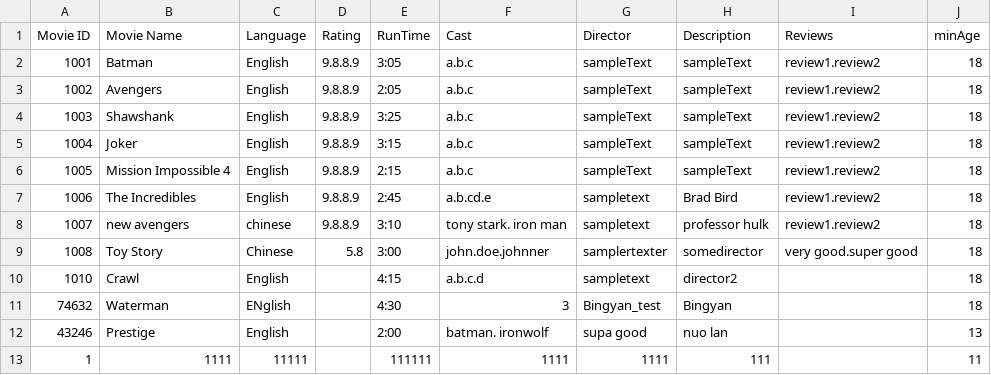
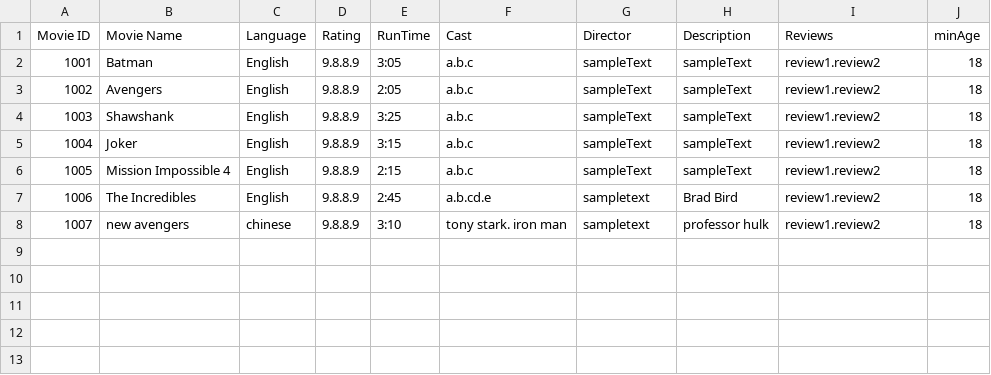
Before and after one commit to NumairFazili/Moblima, a CSV file: src/Data/Movie.csv, drawn as a sheet; the diff names each change by its address in the sheet, - before the commit and + after, or states it on an @@ line.

```diff
--- a/src/Data/Movie.csv
+++ b/src/Data/Movie.csv
-row 9: 1008 | Toy Story | Chinese | 5.8 | 3:00 | john.doe.johnner | samplertexter | somedirector | very good.super good | 18
-row 10: 1010 | Crawl | English |  | 4:15 | a.b.c.d | sampletext | director2 |  | 18
-row 11: 74632 | Waterman | ENglish |  | 4:30 | 3 | Bingyan_test | Bingyan |  | 18
-row 12: 43246 | Prestige | English |  | 2:00 | batman. ironwolf | supa good | nuo lan |  | 13
-row 13: 1 | 1111 | 11111 |  | 111111 | 1111 | 1111 | 111 |  | 11
```
Also changed, not shown: 3 other files.
